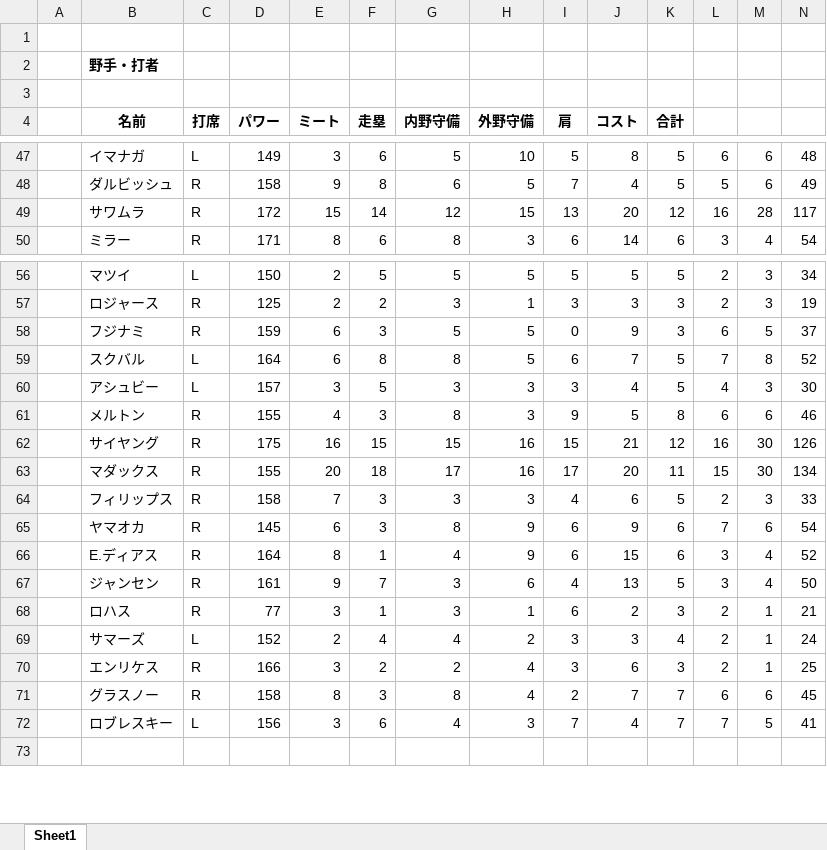
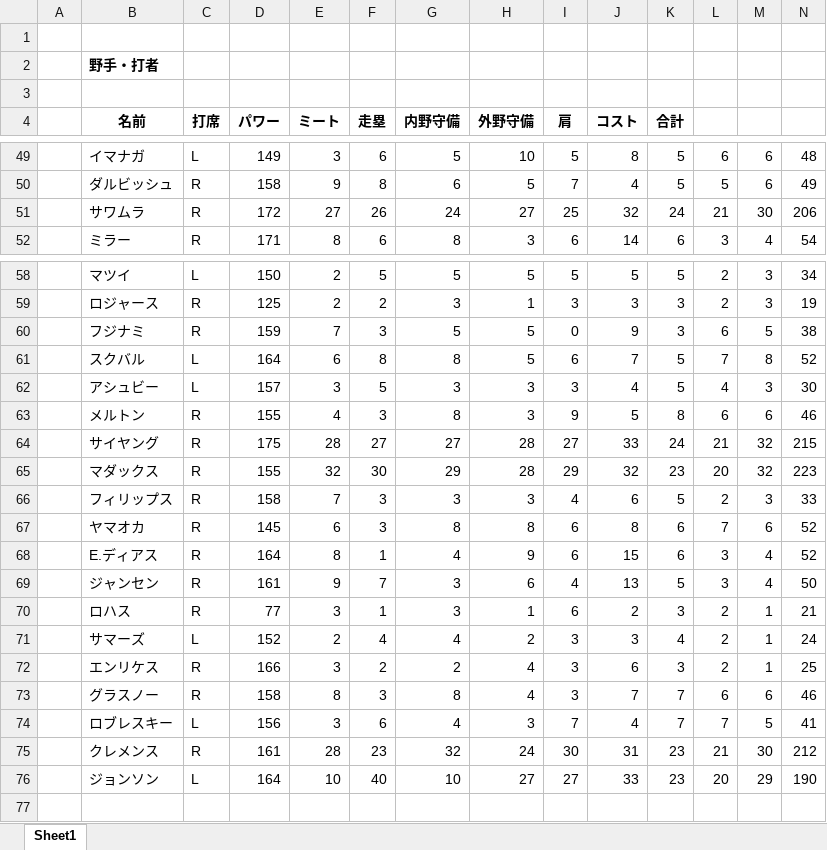
Before and after one commit to rhmgoto/base, an Excel workbook: parameters.xlsx, sheet Sheet1, drawn as a sheet; only a part is shown, gaps mark what is left out; values as stored, in another font and other column widths than the file's, no borders; removed rows and columns are numbered as before the commit, all else as after; rows hold the shown columns only; the diff covers the shown part only; the diff names each change by its address in the sheet, - before the commit and + after, or states it on an @@ line.

```diff
--- a/parameters.xlsx (sheet Sheet1)
+++ b/parameters.xlsx (sheet Sheet1)
-row 49:  | サワムラ | R | 172 | 15 | 14 | 12 | 15 | 13 | 20 | 12 | 16 | 28 | 117
+row 51:  | サワムラ | R | 172 | 27 | 26 | 24 | 27 | 25 | 32 | 24 | 21 | 30 | 206
-E60 (ミート): 6
+E60 (ミート): 7
-N60: 37
+N60: 38
-row 62:  | サイヤング | R | 175 | 16 | 15 | 15 | 16 | 15 | 21 | 12 | 16 | 30 | 126
-row 63:  | マダックス | R | 155 | 20 | 18 | 17 | 16 | 17 | 20 | 11 | 15 | 30 | 134
+row 64:  | サイヤング | R | 175 | 28 | 27 | 27 | 28 | 27 | 33 | 24 | 21 | 32 | 215
+row 65:  | マダックス | R | 155 | 32 | 30 | 29 | 28 | 29 | 32 | 23 | 20 | 32 | 223
-H67 (外野守備): 9
+H67 (外野守備): 8
-J67 (コスト): 9
+J67 (コスト): 8
-N67: 54
+N67: 52
-I73 (肩): 2
+I73 (肩): 3
-N73: 45
+N73: 46
+row 75:  | クレメンス | R | 161 | 28 | 23 | 32 | 24 | 30 | 31 | 23 | 21 | 30 | 212
+row 76:  | ジョンソン | L | 164 | 10 | 40 | 10 | 27 | 27 | 33 | 23 | 20 | 29 | 190
```
Also changed, not shown: 2 added rows and 25 edited cells elsewhere in this sheet, formulas that keep their value, 3 other files.
